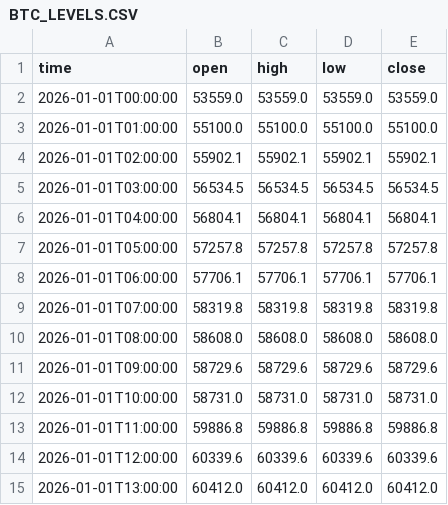
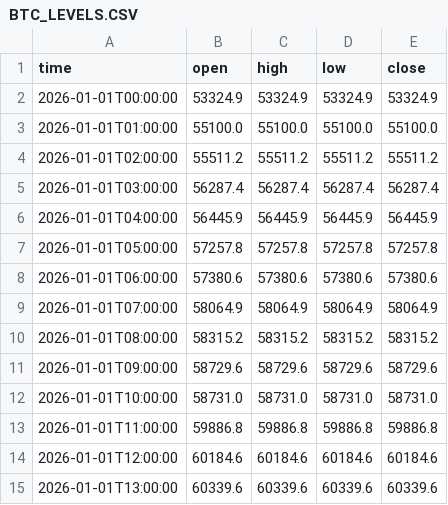
Before and after one commit to jfuentes78-gif/seed_jfuentes78-gif_liquidations, a CSV file: data/BTC_LEVELS.CSV, drawn as a sheet; only a part is shown; the diff covers the shown part only.

Commit message:
Update BTC levels — 2026-11-28T11:01:26

```diff
--- a/data/BTC_LEVELS.CSV
+++ b/data/BTC_LEVELS.CSV
@@ -1,11 +1,11 @@
 time,open,high,low,close
-2026-01-01T00:00:00,53559.0,53559.0,53559.0,53559.0
+2026-01-01T00:00:00,53324.9,53324.9,53324.9,53324.9
 2026-01-01T01:00:00,55100.0,55100.0,55100.0,55100.0
-2026-01-01T02:00:00,55902.1,55902.1,55902.1,55902.1
-2026-01-01T03:00:00,56534.5,56534.5,56534.5,56534.5
-2026-01-01T04:00:00,56804.1,56804.1,56804.1,56804.1
+2026-01-01T02:00:00,55511.2,55511.2,55511.2,55511.2
+2026-01-01T03:00:00,56287.4,56287.4,56287.4,56287.4
+2026-01-01T04:00:00,56445.9,56445.9,56445.9,56445.9
 2026-01-01T05:00:00,57257.8,57257.8,57257.8,57257.8
-2026-01-01T06:00:00,57706.1,57706.1,57706.1,57706.1
-2026-01-01T07:00:00,58319.8,58319.8,58319.8,58319.8
-2026-01-01T08:00:00,58608.0,58608.0,58608.0,58608.0
+2026-01-01T06:00:00,57380.6,57380.6,57380.6,57380.6
+2026-01-01T07:00:00,58064.9,58064.9,58064.9,58064.9
+2026-01-01T08:00:00,58315.2,58315.2,58315.2,58315.2
 2026-01-01T09:00:00,58729.6,58729.6,58729.6,58729.6
@@ -13,3 +13,3 @@ time,open,high,low,close
 2026-01-01T11:00:00,59886.8,59886.8,59886.8,59886.8
-2026-01-01T12:00:00,60339.6,60339.6,60339.6,60339.6
-2026-01-01T13:00:00,60412.0,60412.0,60412.0,60412.0
+2026-01-01T12:00:00,60184.6,60184.6,60184.6,60184.6
+2026-01-01T13:00:00,60339.6,60339.6,60339.6,60339.6
```
Also changed, not shown: 1 added row, 1 removed row and 21 edited cells elsewhere in this file.
